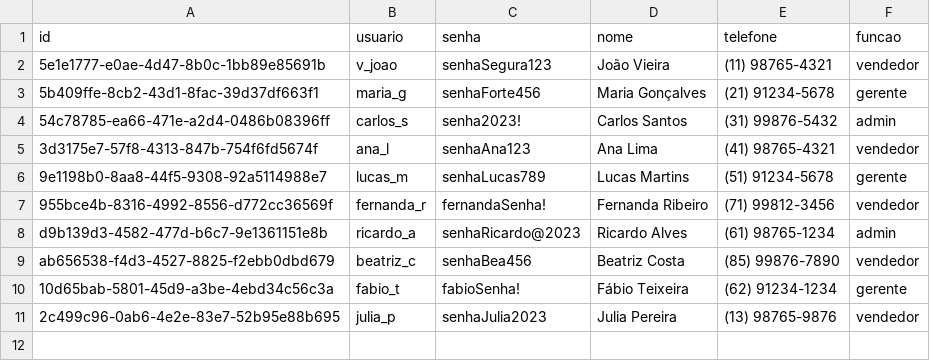
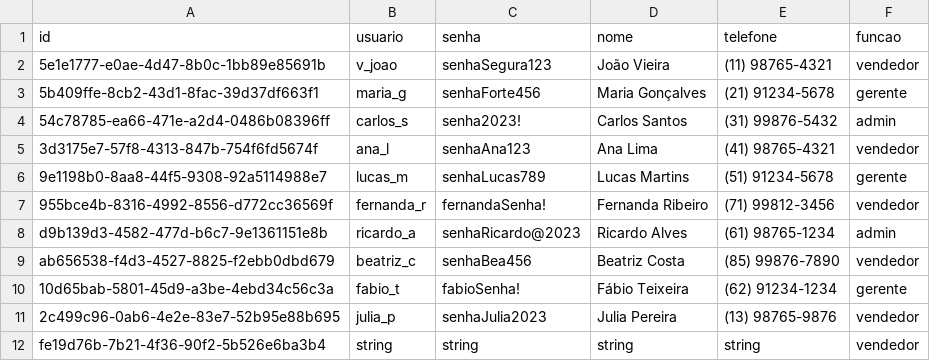
Before and after one commit to gabrielraulino/DS-Persist-SmartAuto, a CSV file: SmartAutoApp/src/storage/funcionarios.csv, drawn as a sheet; the diff names each change by its address in the sheet, - before the commit and + after, or states it on an @@ line.

```diff
--- a/SmartAutoApp/src/storage/funcionarios.csv
+++ b/SmartAutoApp/src/storage/funcionarios.csv
+row 12: fe19d76b-7b21-4f36-90f2-5b526e6ba3b4 | string | string | string | string | vendedor
```
Also changed, not shown: SmartAutoApp/src/storage/clientes.csv, SmartAutoApp/src/storage/veiculos.csv, 3 other files.
